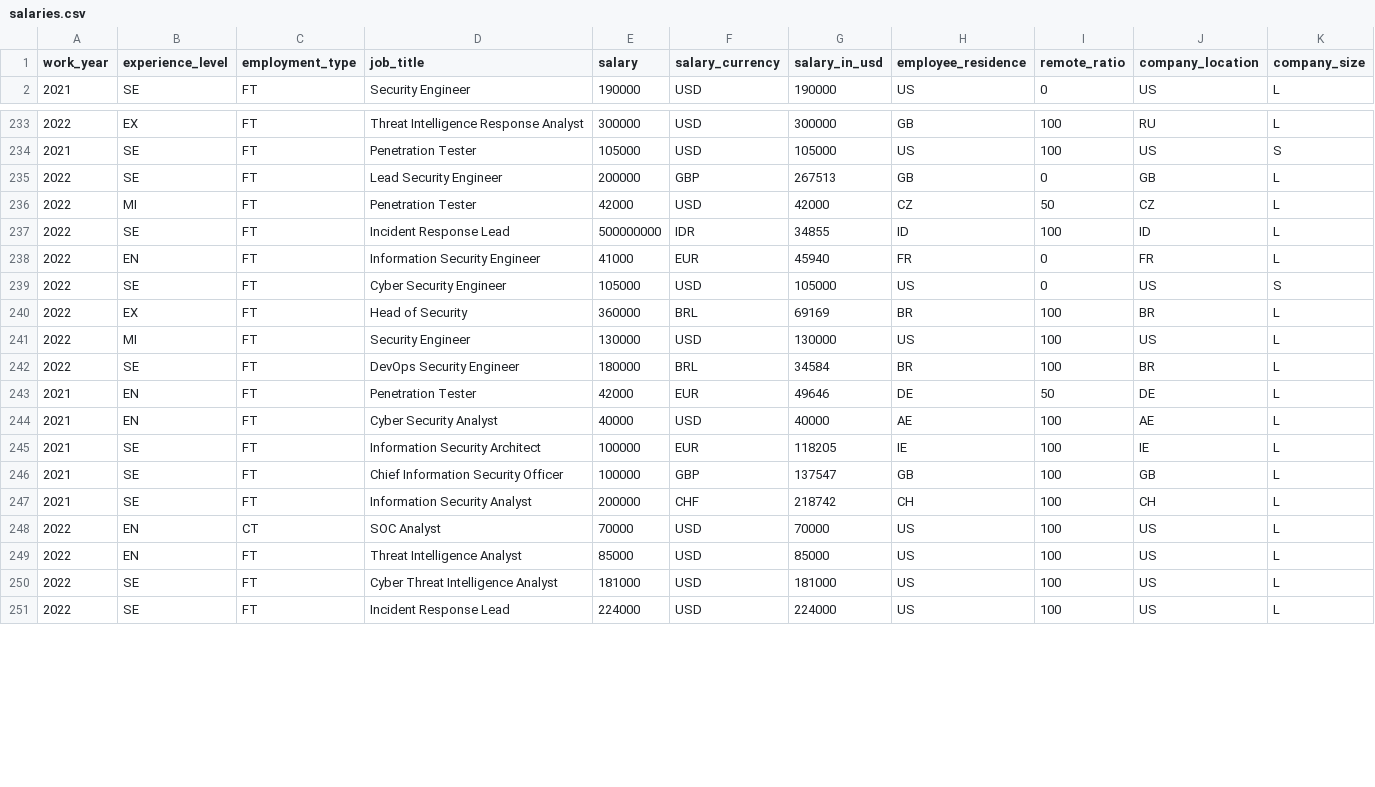
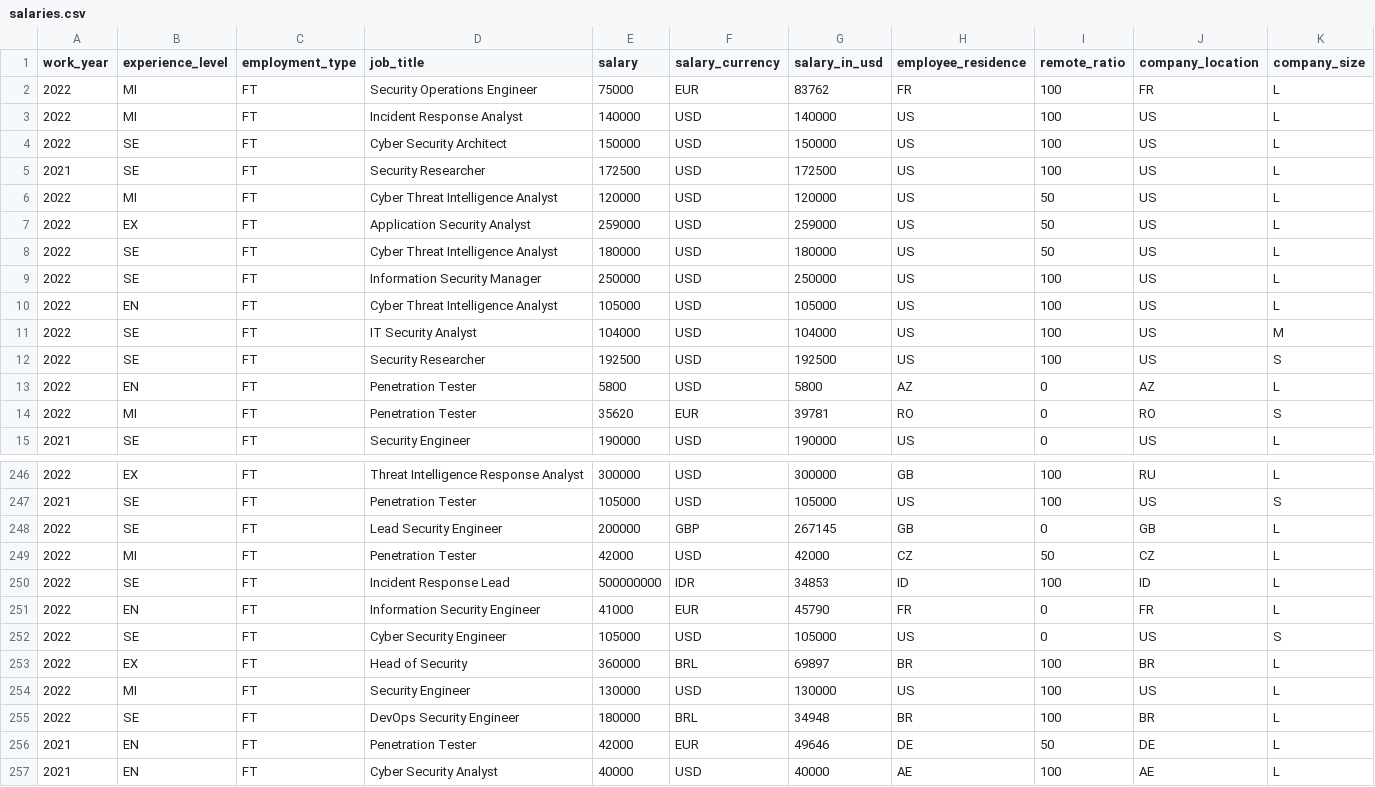
Before and after one commit to foorilla/infosec-jobs-com-salaries, a CSV file: salaries.csv, drawn as a sheet; only a part is shown, gaps mark what is left out; the shorter side is filled out with more unchanged rows; the diff covers the shown part only.

Commit message:
Update salaries data.

```diff
--- a/salaries.csv
+++ b/salaries.csv
@@ -1,2 +1,15 @@
 work_year,experience_level,employment_type,job_title,salary,salary_currency,salary_in_usd,employee_residence,remote_ratio,company_location,company_size
+2022,MI,FT,Security Operations Engineer,75000,EUR,83762,FR,100,FR,L
+2022,MI,FT,Incident Response Analyst,140000,USD,140000,US,100,US,L
+2022,SE,FT,Cyber Security Architect,150000,USD,150000,US,100,US,L
+2021,SE,FT,Security Researcher,172500,USD,172500,US,100,US,L
+2022,MI,FT,Cyber Threat Intelligence Analyst,120000,USD,120000,US,50,US,L
+2022,EX,FT,Application Security Analyst,259000,USD,259000,US,50,US,L
+2022,SE,FT,Cyber Threat Intelligence Analyst,180000,USD,180000,US,50,US,L
+2022,SE,FT,Information Security Manager,250000,USD,250000,US,100,US,L
+2022,EN,FT,Cyber Threat Intelligence Analyst,105000,USD,105000,US,100,US,L
+2022,SE,FT,IT Security Analyst,104000,USD,104000,US,100,US,M
+2022,SE,FT,Security Researcher,192500,USD,192500,US,100,US,S
+2022,EN,FT,Penetration Tester,5800,USD,5800,AZ,0,AZ,L
+2022,MI,FT,Penetration Tester,35620,EUR,39781,RO,0,RO,S
 2021,SE,FT,Security Engineer,190000,USD,190000,US,0,US,L
@@ -234,10 +247,10 @@ work_year,experience_level,employment_type,job_title,salary,salary_currency,sala
 2021,SE,FT,Penetration Tester,105000,USD,105000,US,100,US,S
-2022,SE,FT,Lead Security Engineer,200000,GBP,267513,GB,0,GB,L
+2022,SE,FT,Lead Security Engineer,200000,GBP,267145,GB,0,GB,L
 2022,MI,FT,Penetration Tester,42000,USD,42000,CZ,50,CZ,L
-2022,SE,FT,Incident Response Lead,500000000,IDR,34855,ID,100,ID,L
-2022,EN,FT,Information Security Engineer,41000,EUR,45940,FR,0,FR,L
+2022,SE,FT,Incident Response Lead,500000000,IDR,34853,ID,100,ID,L
+2022,EN,FT,Information Security Engineer,41000,EUR,45790,FR,0,FR,L
 2022,SE,FT,Cyber Security Engineer,105000,USD,105000,US,0,US,S
-2022,EX,FT,Head of Security,360000,BRL,69169,BR,100,BR,L
+2022,EX,FT,Head of Security,360000,BRL,69897,BR,100,BR,L
 2022,MI,FT,Security Engineer,130000,USD,130000,US,100,US,L
-2022,SE,FT,DevOps Security Engineer,180000,BRL,34584,BR,100,BR,L
+2022,SE,FT,DevOps Security Engineer,180000,BRL,34948,BR,100,BR,L
 2021,EN,FT,Penetration Tester,42000,EUR,49646,DE,50,DE,L
```
Also changed, not shown: 49 edited cells elsewhere in this file, 1 other file.
